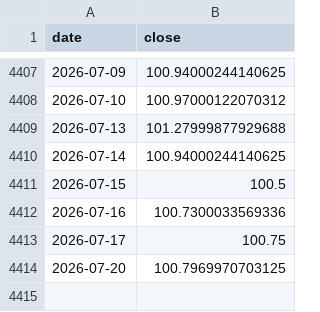
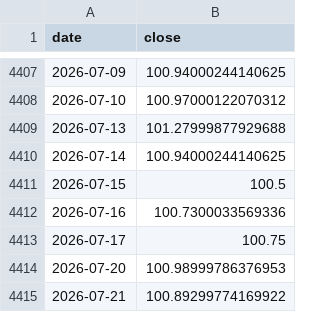
Before and after one commit to trendyiptv-a11y/Coeziv, a CSV file: data_global/dxy.csv, drawn as a sheet; only a part is shown, gaps mark what is left out.

```diff
--- a/data_global/dxy.csv
+++ b/data_global/dxy.csv
@@ -4413,2 +4413,3 @@ date,close
 2026-07-17,100.75
-2026-07-20,100.7969970703125
+2026-07-20,100.98999786376953
+2026-07-21,100.89299774169922
```
Also changed, not shown: data_global/gold.csv, data_global/oil.csv, 3 other files.
